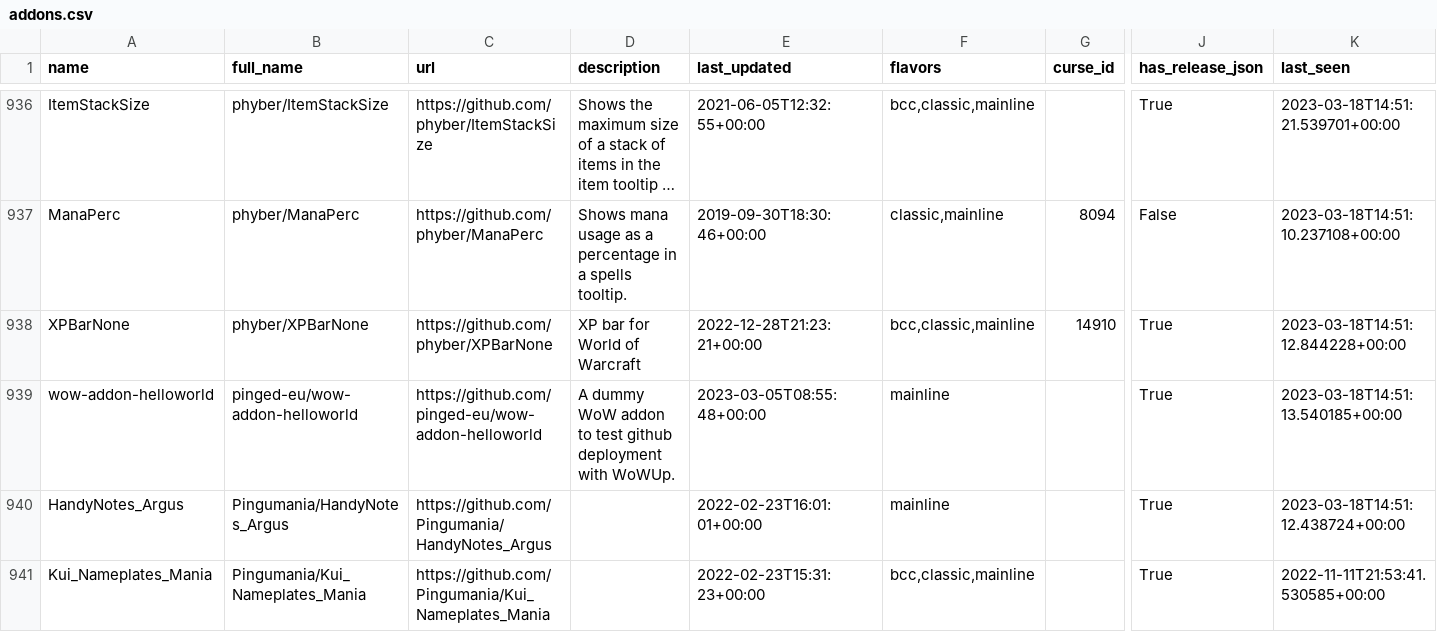
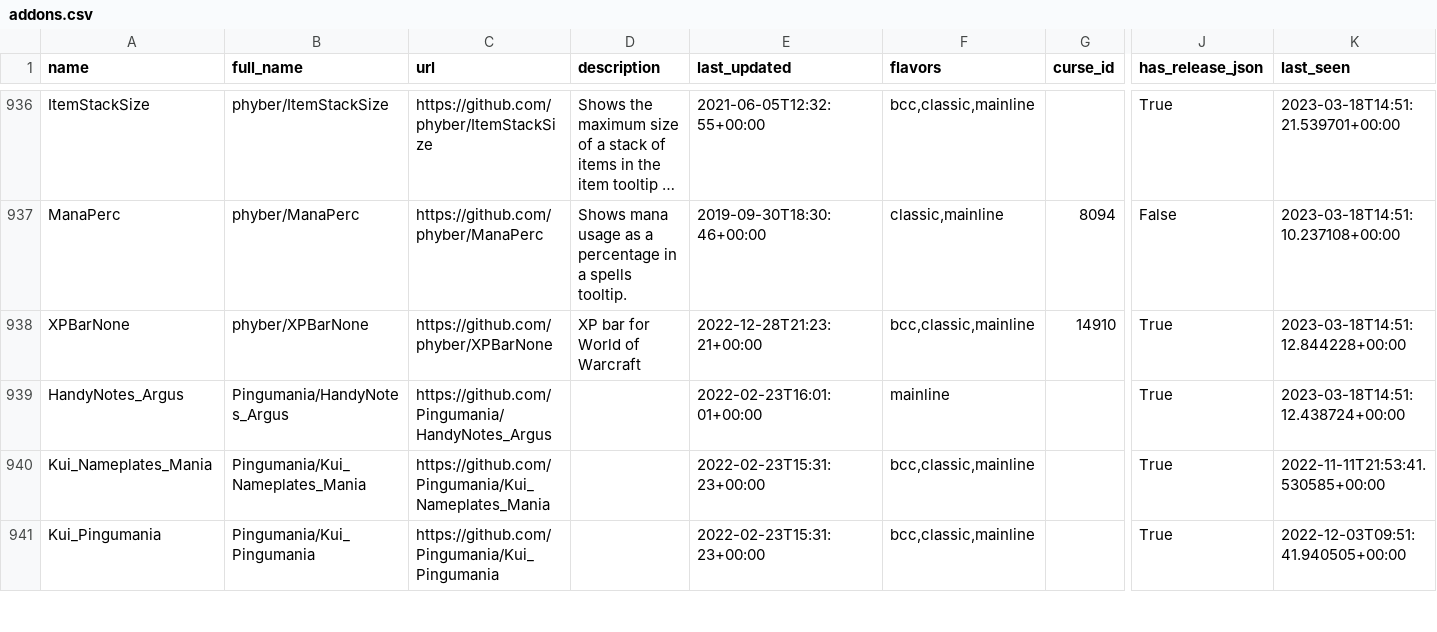
Before and after one commit to layday/github-wow-addon-catalogue, a CSV file: addons.csv, drawn as a sheet; only a part is shown, gaps mark what is left out; the shorter side is filled out with more unchanged rows; long unchanged cells end in …; rows hold the shown columns only; the diff names each change by its address in the sheet, - before the commit and + after, or states it on an @@ line.

Commit message:
Rm pinged-eu/wow-addon-helloworld

```diff
--- a/addons.csv
+++ b/addons.csv
-row 939: wow-addon-helloworld | pinged-eu/wow-addon-helloworld | https://github.com/pinged-eu/wow-addon-helloworld | A dummy WoW addon to test github deployment with WoWUp. | 2023-03-05T08:55:48+00:00 | mainline |  | True | 2023-03-18T14:51:13.540185+00:00
```
Also changed, not shown: 1 other file.
